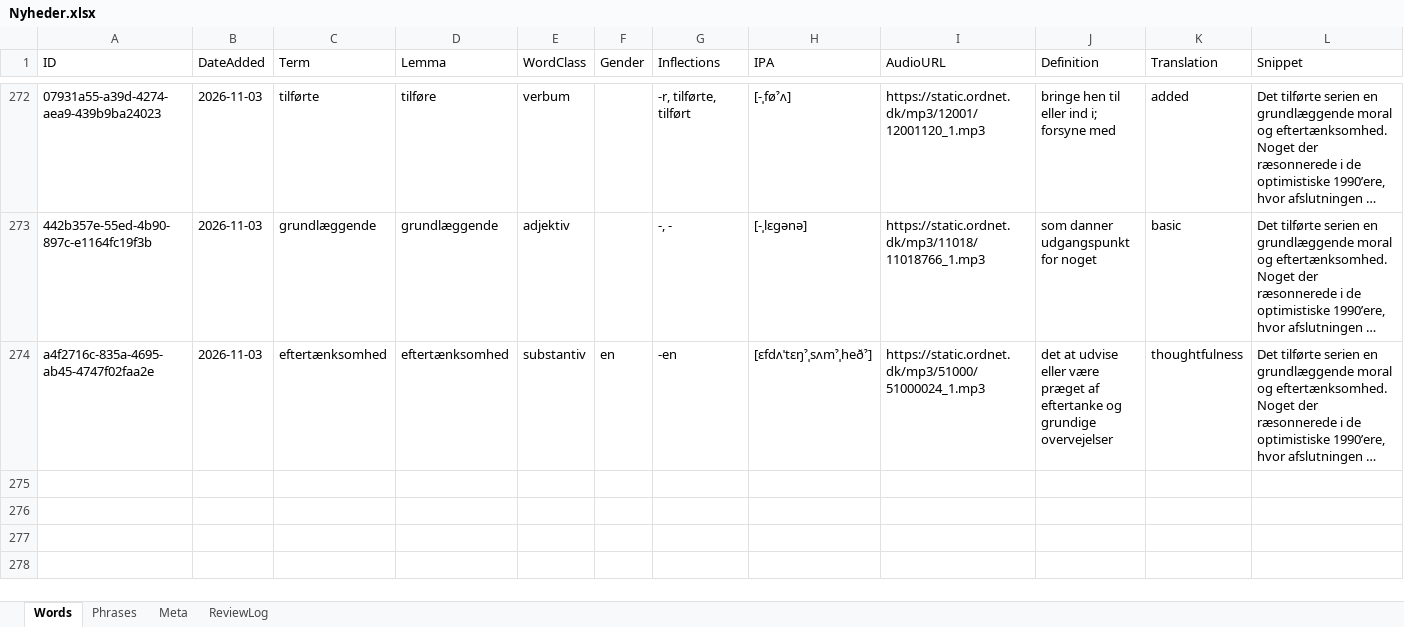
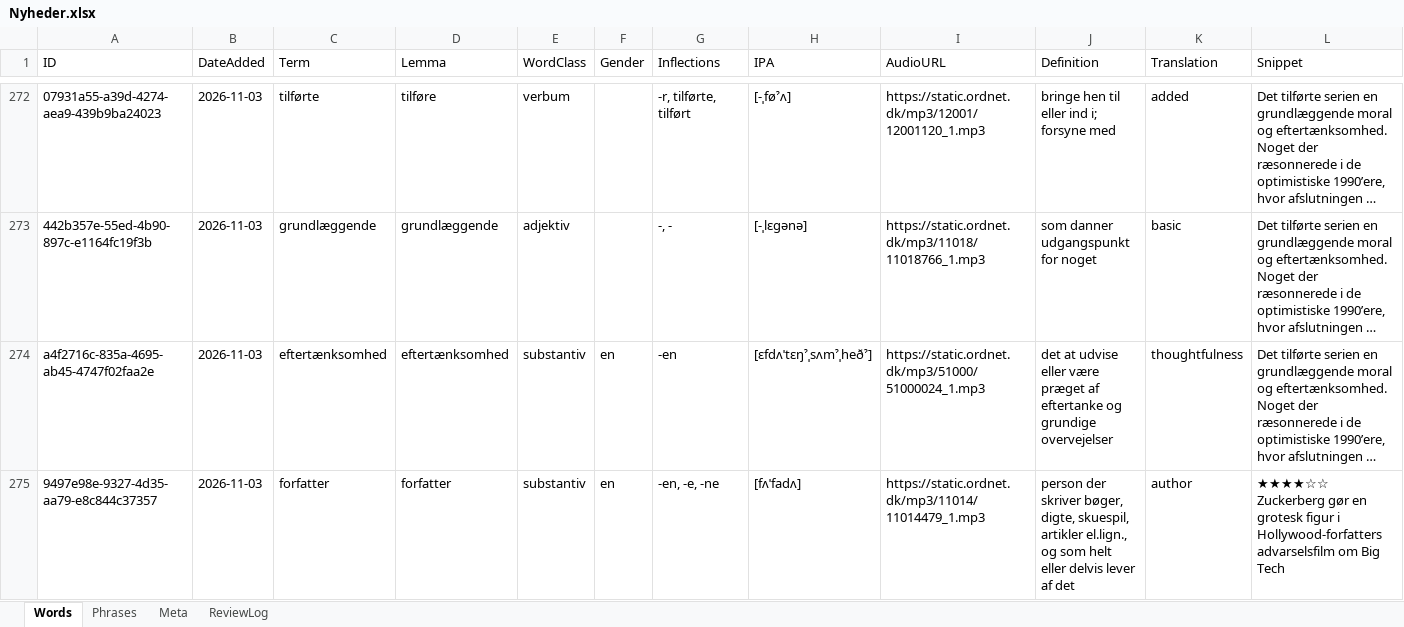
Before and after one commit to oopiooffioinolis/Roedspaette, an Excel workbook: sets/Nyheder.xlsx, sheet Words, drawn as a sheet; only a part is shown, gaps mark what is left out; long unchanged cells end in …; values as stored, in another font and other column widths than the file's, no borders; rows hold the shown columns only; the diff names each change by its address in the sheet, - before the commit and + after, or states it on an @@ line.

Commit message:
Add word "forfatter" to Nyheder.xlsx

```diff
--- a/sets/Nyheder.xlsx (sheet Words)
+++ b/sets/Nyheder.xlsx (sheet Words)
+row 275: 9497e98e-9327-4d35-aa79-e8c844c37357 | 2026-11-03 | forfatter | forfatter | substantiv | en | -en, -e, -ne | [fʌˈfadʌ] | https://static.ordnet.dk/mp3/11014/11014479_1.mp3 | person der skriver bøger, digte, skuespil, artikler el.lign., og som helt eller delvis lever af det | author | ★★★★☆☆ Zuckerberg gør en grotesk figur i Hollywood-forfatters advarselsfilm om Big Tech
```
